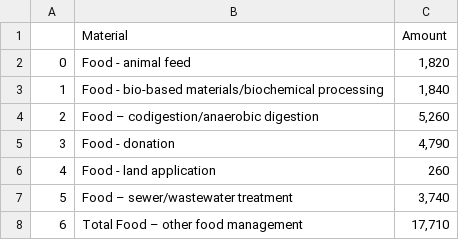
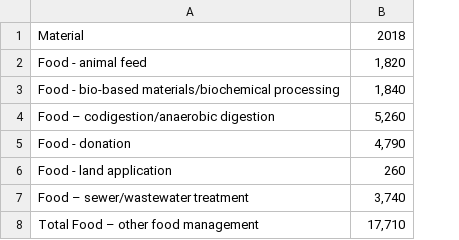
Before and after one commit to nonlocal-lia/food_waste, a CSV file: data/other_food_managment_2018_absolute.csv, drawn as a sheet; removed rows and columns are numbered as before the commit, all else as after; the diff names each change by its address in the sheet, - before the commit and + after, or states it on an @@ line.

```diff
--- a/data/other_food_managment_2018_absolute.csv
+++ b/data/other_food_managment_2018_absolute.csv
-column A, rows 2-8: 0 | 1 | 2 | 3 | 4 | 5 | 6
-B1: Amount
+B1: 2018
```
Also changed, not shown: data/absolute_composted_table.csv, data/other_food_managment_2018_percent.csv, 3 other files.
